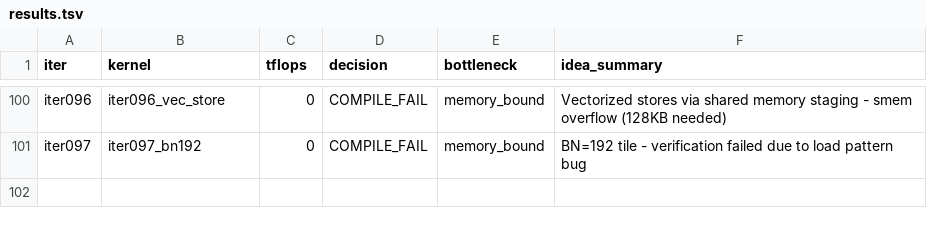
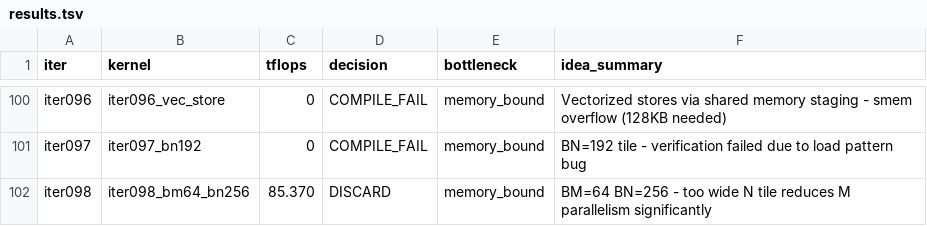
Before and after one commit to codes1gn/croqtile-tuner, a TSV file: tuning/sm90_NVIDIA_H800_PCIe/cuda/logs/matmul_f16fp32_16384x16384x16384/opus-4/results.tsv, drawn as a sheet; only a part is shown, gaps mark what is left out; the diff names each change by its address in the sheet, - before the commit and + after, or states it on an @@ line.

```diff
--- a/tuning/sm90_NVIDIA_H800_PCIe/cuda/logs/matmul_f16fp32_16384x16384x16384/opus-4/results.tsv
+++ b/tuning/sm90_NVIDIA_H800_PCIe/cuda/logs/matmul_f16fp32_16384x16384x16384/opus-4/results.tsv
+row 102: iter098 | iter098_bm64_bn256 | 85.370 | DISCARD | memory_bound | BM=64 BN=256 - too wide N tile reduces M parallelism significantly
```
Also changed, not shown: tuning/sm90_NVIDIA_H800_PCIe/helion/logs/matmul_f16fp32_16416x16416x16416/opus-4/results.tsv, tuning/sm90_NVIDIA_H800_PCIe/helion/logs/matmul_fp16fp32_16384x16384x512/opus-4/results.tsv, 39 other files.
